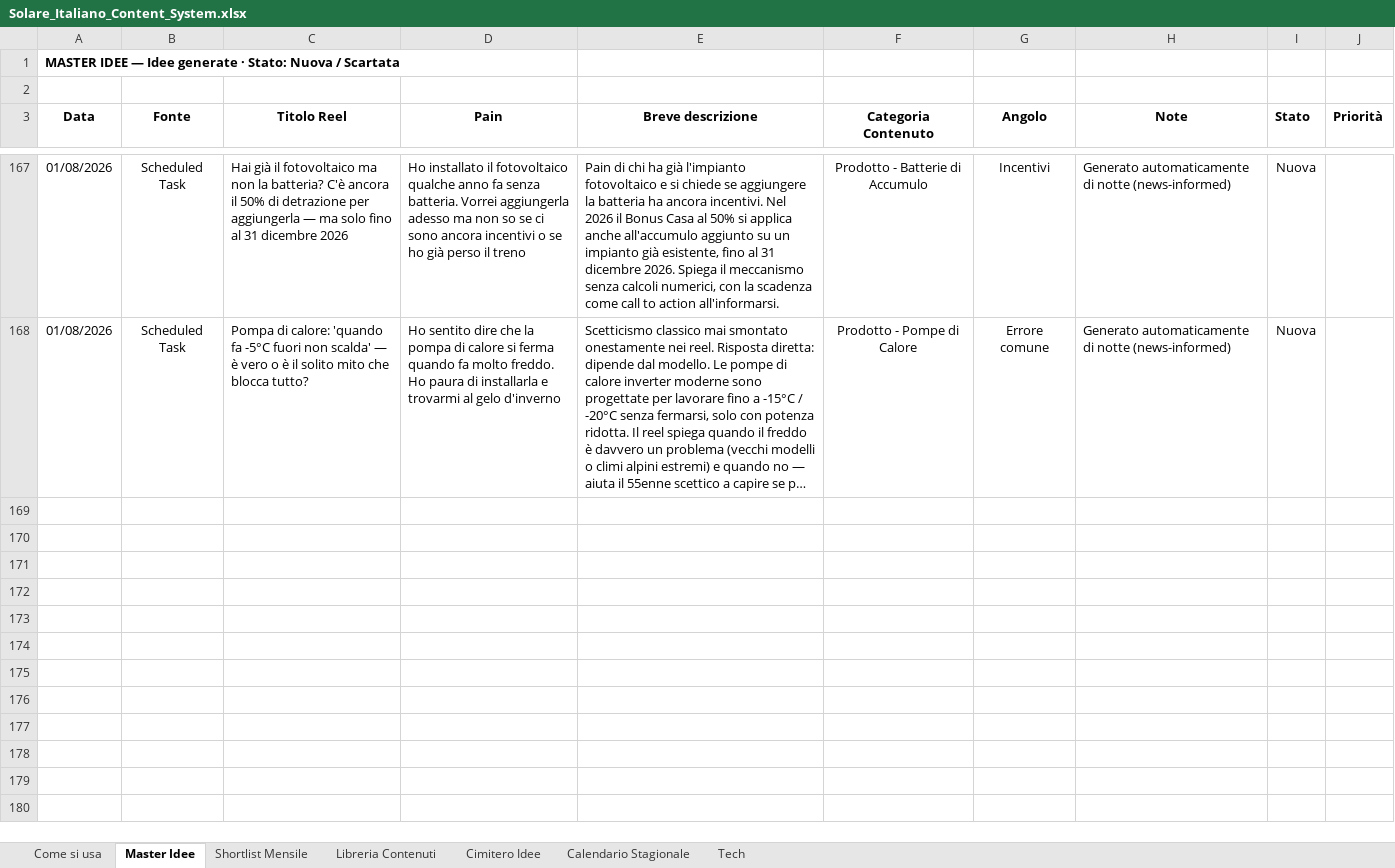
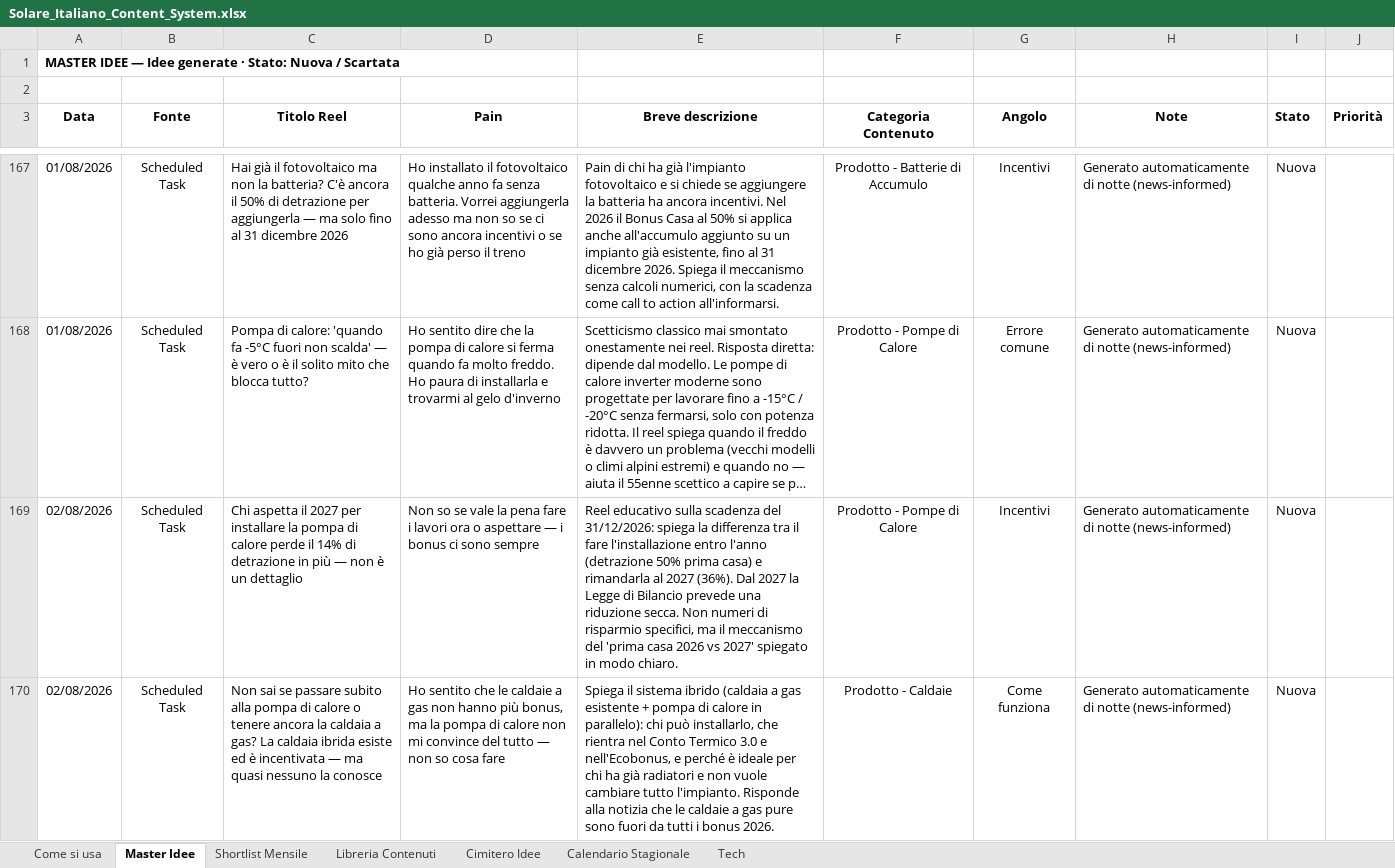
Before and after one commit to DavideRoss99/Solare_Italiano, an Excel workbook: Social/01_Tracker/Solare_Italiano_Content_System.xlsx, sheet Master Idee, drawn as a sheet; only a part is shown, gaps mark what is left out; long unchanged cells end in …; values as stored, in another font and other column widths than the file's, no borders; the diff covers the shown part only; the diff names each change by its address in the sheet, - before the commit and + after, or states it on an @@ line.

```diff
--- a/Social/01_Tracker/Solare_Italiano_Content_System.xlsx (sheet Master Idee)
+++ b/Social/01_Tracker/Solare_Italiano_Content_System.xlsx (sheet Master Idee)
+row 169: 02/08/2026 | Scheduled Task | Chi aspetta il 2027 per installare la pompa di calore perde il 14% di detrazione in più — non è un dettaglio | Non so se vale la pena fare i lavori ora o aspettare — i bonus ci sono sempre | Reel educativo sulla scadenza del 31/12/2026: spiega la differenza tra il fare l'installazione entro l'anno (detrazione 50% prima casa) e rimandarla al 2027 (36%). Dal 2027 la Legge di Bilancio prevede una riduzione secca. Non numeri di risparmio specifici, ma il meccanismo del 'prima casa 2026 vs 2027' spiegato in modo chiaro. | Prodotto - Pompe di Calore | Incentivi | Generato automaticamente di notte (news-informed) | Nuova
+row 170: 02/08/2026 | Scheduled Task | Non sai se passare subito alla pompa di calore o tenere ancora la caldaia a gas? La caldaia ibrida esiste ed è incentivata — ma quasi nessuno la conosce | Ho sentito che le caldaie a gas non hanno più bonus, ma la pompa di calore non mi convince del tutto — non so cosa fare | Spiega il sistema ibrido (caldaia a gas esistente + pompa di calore in parallelo): chi può installarlo, che rientra nel Conto Termico 3.0 e nell'Ecobonus, e perché è ideale per chi ha già radiatori e non vuole cambiare tutto l'impianto. Risponde alla notizia che le caldaie a gas pure sono fuori da tutti i bonus 2026. | Prodotto - Caldaie | Come funziona | Generato automaticamente di notte (news-informed) | Nuova
```
Also changed, not shown: 2 added rows elsewhere in this sheet, 1 other file.
